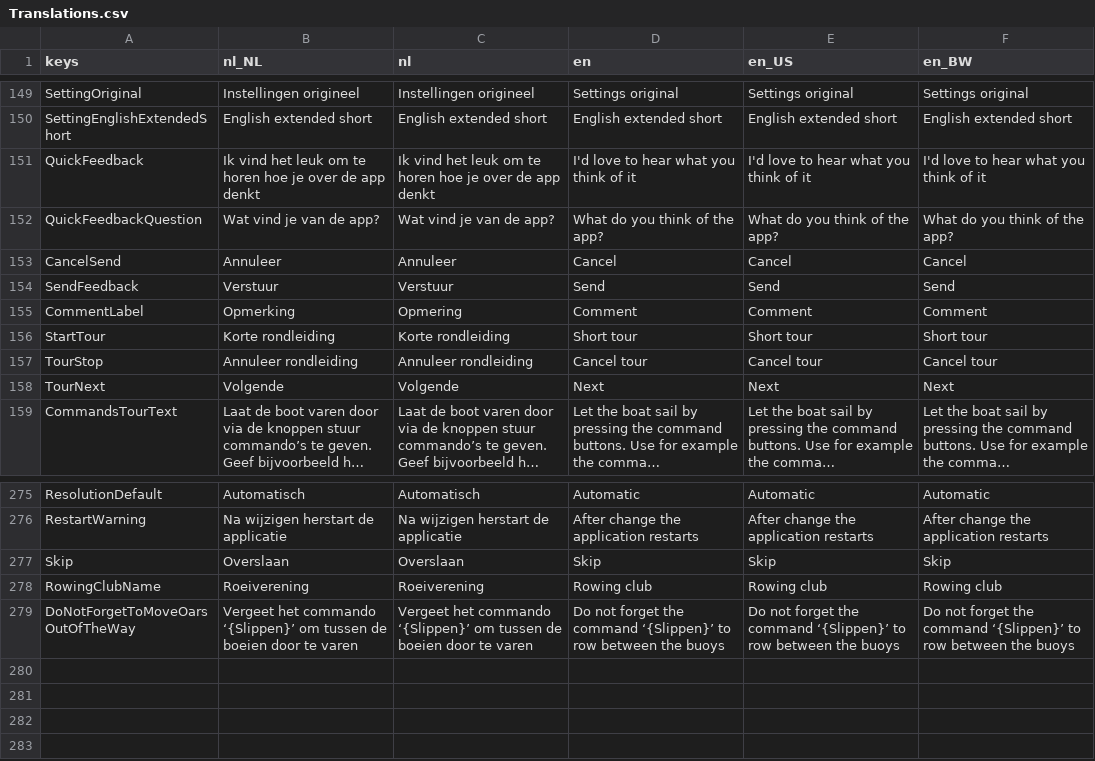
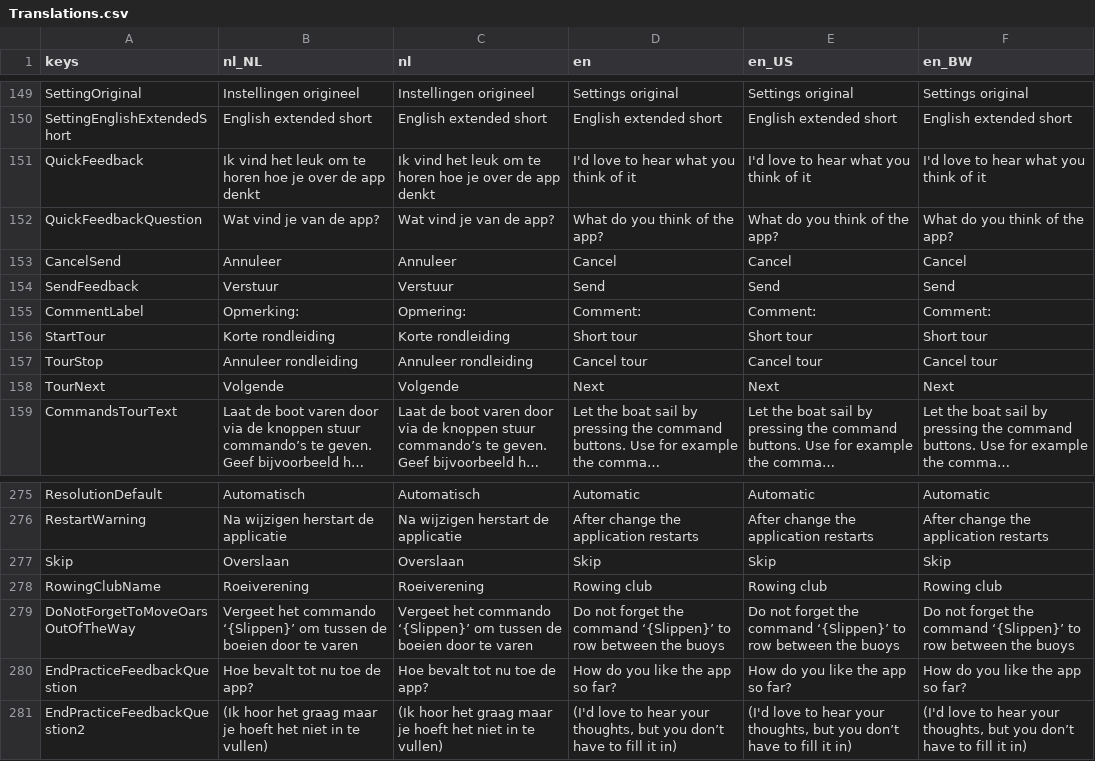
Before and after one commit to tijmenvangulik/PracticeRowingCommands, a CSV file: src/translations/Translations.csv, drawn as a sheet; only a part is shown, gaps mark what is left out; long unchanged cells end in ….

Commit message:
5.12.2 Ask feedback after 3 success full practices

```diff
--- a/src/translations/Translations.csv
+++ b/src/translations/Translations.csv
@@ -154,3 +154,3 @@ CancelSend;Annuleer;Annuleer;Cancel;Cancel;Cancel
 SendFeedback;Verstuur;Verstuur;Send;Send;Send
-CommentLabel;Opmerking;Opmering;Comment;Comment;Comment
+CommentLabel;Opmerking:;Opmering:;Comment:;Comment:;Comment:
 StartTour;Korte rondleiding;Korte rondleiding;Short tour;Short tour;Short tour
@@ -282 +282,3 @@ RowingClubName;Roeiverening;Roeiverening;Rowing club;Rowing club;Rowing club
 DoNotForgetToMoveOarsOutOfTheWay;Vergeet het commando ‘{Slippen}’ om tussen de boeien door te varen;Vergeet het commando ‘{Slippen}’ om tussen de boeien door te varen;Do not forget the command ‘{Slippen}’ to row between the buoys;Do not forget the command ‘{Slippen}’ to row between the buoys;Do not forget the command ‘{Slippen}’ to row between the buoys
+EndPracticeFeedbackQuestion;Hoe bevalt tot nu toe de app?;Hoe bevalt tot nu toe de app?;How do you like the app so far?;How do you like the app so far?;How do you like the app so far?
+EndPracticeFeedbackQuestion2;(Ik hoor het graag maar je hoeft het niet in te vullen);(Ik hoor het graag maar je hoeft het niet in te vullen);(I'd love to hear your thoughts, but you don’t have to fill it in);(I'd love to hear your thoughts, but you don’t have to fill it in);(I'd love to hear your thoughts, but you don’t have to fill it in)
```
Also changed, not shown: 18 other files.
